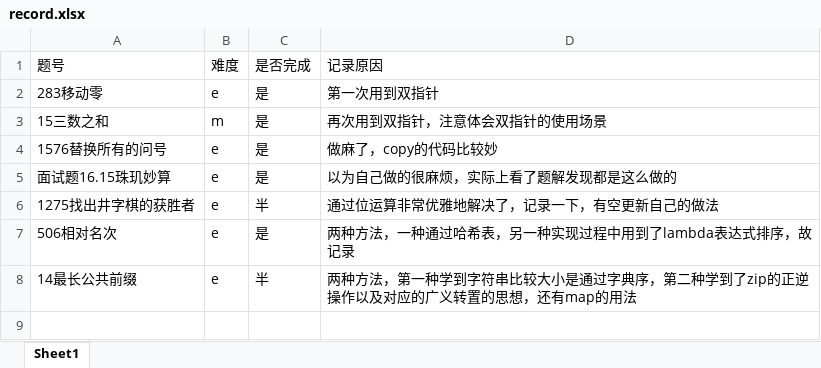
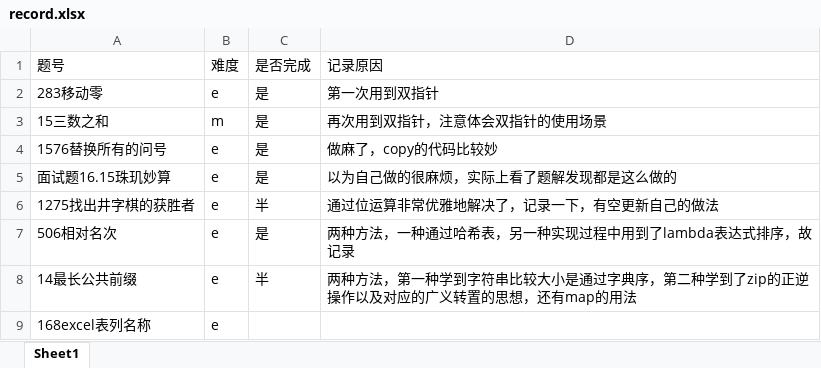
Before and after one commit to txz741/leetcode, an Excel workbook: array_string/record.xlsx, sheet Sheet1, drawn as a sheet; values as stored, in another font and other column widths than the file's, no borders; the diff names each change by its address in the sheet, - before the commit and + after, or states it on an @@ line.

```diff
--- a/array_string/record.xlsx (sheet Sheet1)
+++ b/array_string/record.xlsx (sheet Sheet1)
+row 9: 168excel表列名称 | e
```
Also changed, not shown: 1 other file.
